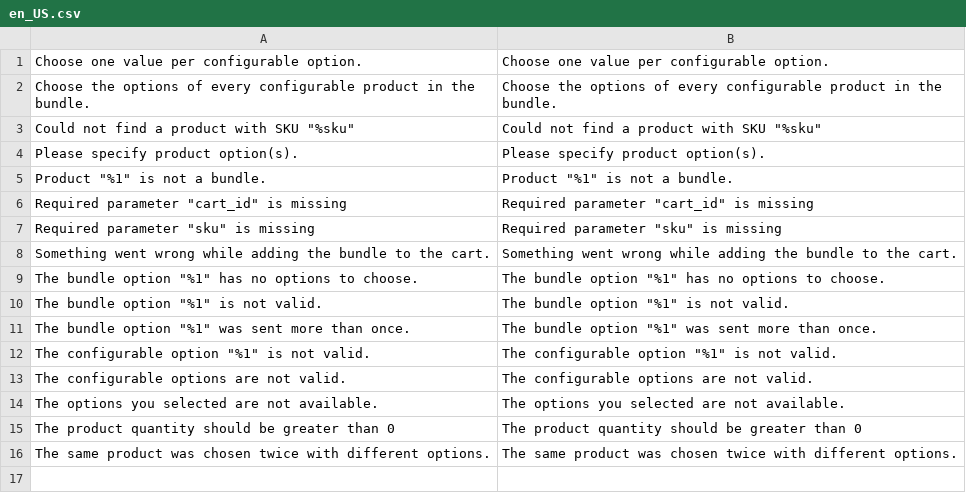
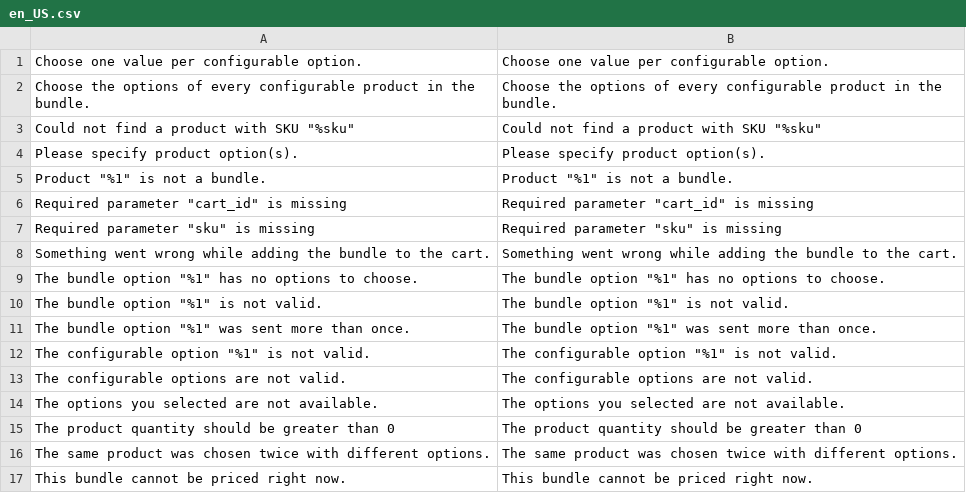
Before and after one commit to magentoegypt/multivendor, a CSV file: app/code/MagentoEgypt/HubAppBundle/i18n/en_US.csv, drawn as a sheet.

```diff
--- a/app/code/MagentoEgypt/HubAppBundle/i18n/en_US.csv
+++ b/app/code/MagentoEgypt/HubAppBundle/i18n/en_US.csv
@@ -16 +16,2 @@
 "The same product was chosen twice with different options.","The same product was chosen twice with different options."
+"This bundle cannot be priced right now.","This bundle cannot be priced right now."
```
Also changed, not shown: app/code/MagentoEgypt/HubAppBundle/i18n/ar_SA.csv, 10 other files.
